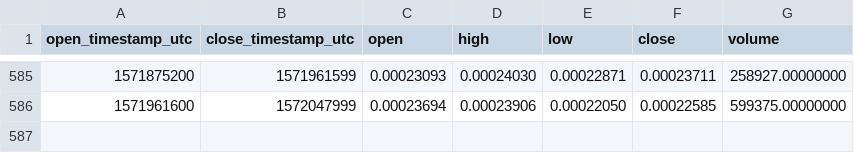
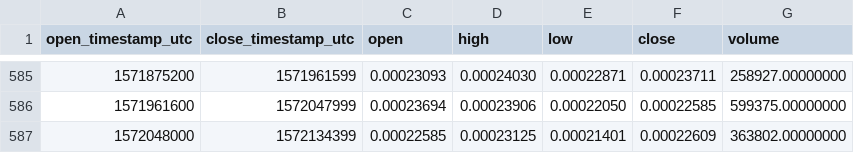
Before and after one commit to cryptobigbro/binance-XEMETH, a CSV file: binance-XEMETH-1d.csv, drawn as a sheet; only a part is shown, gaps mark what is left out; the diff names each change by its address in the sheet, - before the commit and + after, or states it on an @@ line.

Commit message:
Update OHLCV data.

```diff
--- a/binance-XEMETH-1d.csv
+++ b/binance-XEMETH-1d.csv
+row 587: 1572048000 | 1572134399 | 0.00022585 | 0.00023125 | 0.00021401 | 0.00022609 | 363802.00000000
```
Also changed, not shown: 1 other file.
